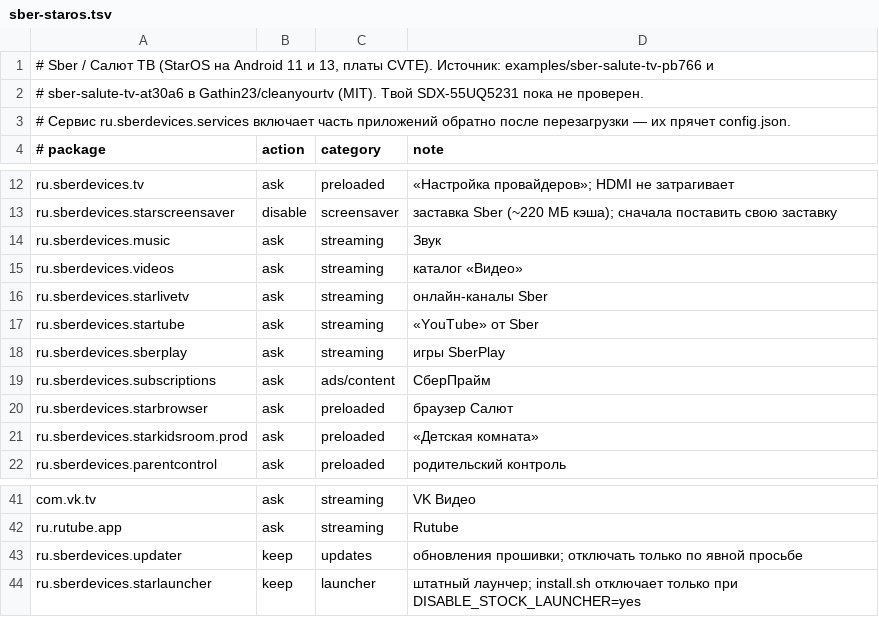
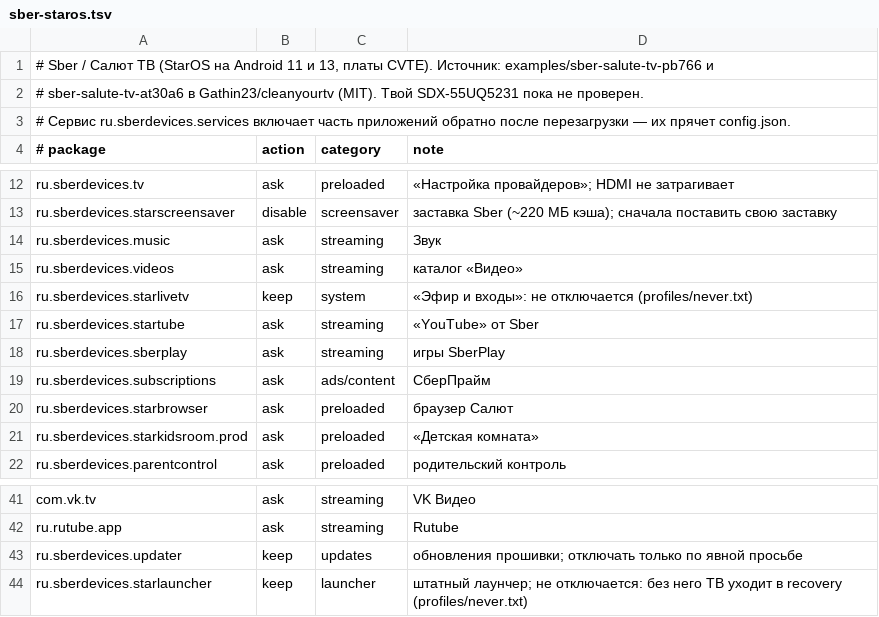
Before and after one commit to RookMeister/CleanMySaluteTV, a TSV file: profiles/sber-staros.tsv, drawn as a sheet; only a part is shown, gaps mark what is left out.

```diff
--- a/profiles/sber-staros.tsv
+++ b/profiles/sber-staros.tsv
@@ -15,3 +15,3 @@ ru.sberdevices.music	ask	streaming	Звук
 ru.sberdevices.videos	ask	streaming	каталог «Видео»
-ru.sberdevices.starlivetv	ask	streaming	онлайн-каналы Sber
+ru.sberdevices.starlivetv	keep	system	«Эфир и входы»: не отключается (profiles/never.txt)
 ru.sberdevices.startube	ask	streaming	«YouTube» от Sber
@@ -43,2 +43,2 @@ ru.rutube.app	ask	streaming	Rutube
 ru.sberdevices.updater	keep	updates	обновления прошивки; отключать только по явной просьбе
-ru.sberdevices.starlauncher	keep	launcher	штатный лаунчер; install.sh отключает только при DISABLE_STOCK_LAUNCHER=yes
+ru.sberdevices.starlauncher	keep	launcher	штатный лаунчер; не отключается: без него ТВ уходит в recovery (profiles/never.txt)
```
Also changed, not shown: 7 other files.
